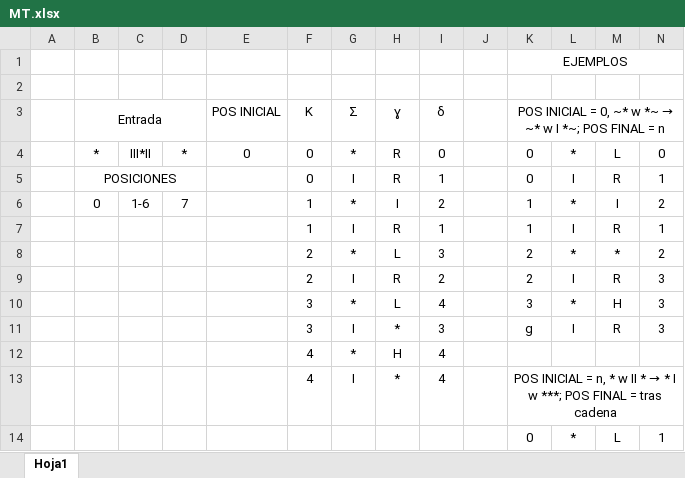
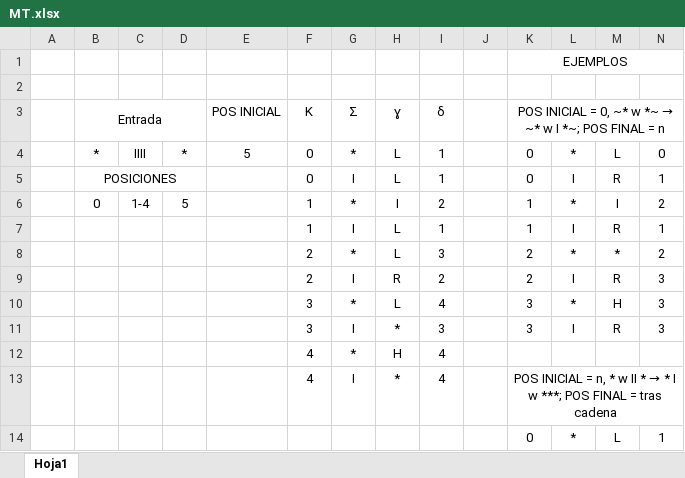
Before and after one commit to TomasGarcia/SimuladorMT, an Excel workbook: MT.xlsx, sheet Hoja1, drawn as a sheet; only a part is shown; values as stored, in another font and other column widths than the file's, no borders; the diff names each change by its address in the sheet, - before the commit and + after, or states it on an @@ line.

Commit message:
Changes in Excel

```diff
--- a/MT.xlsx (sheet Hoja1)
+++ b/MT.xlsx (sheet Hoja1)
-C4: III*II
+C4: IIII
-E4 (POS INICIAL): 0
+E4 (POS INICIAL): 5
-H4:H5 (ɣ): R
+H4:H5 (ɣ): L
-I4 (δ): 0
+I4 (δ): 1
-C6: 1-6
+C6: 1-4
-D6: 7
+D6: 5
-H7 (ɣ): R
+H7 (ɣ): L
-K11: g
+K11: 3
```
